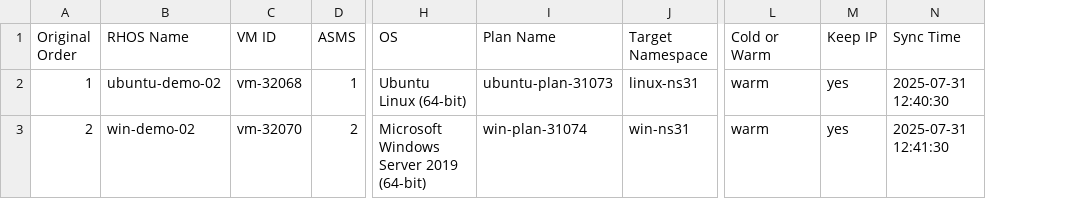
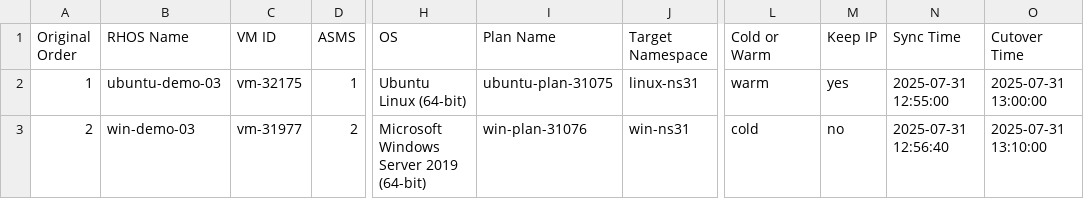
Before and after one commit to jainirajesh/mtvvmwtoopenshift, a CSV file: vm_list_to_migrate.csv, drawn as a sheet; only a part is shown, gaps mark what is left out; the diff names each change by its address in the sheet, - before the commit and + after, or states it on an @@ line.

Commit message:
Update vm_list_to_migrate.csv

```diff
--- a/vm_list_to_migrate.csv
+++ b/vm_list_to_migrate.csv
+column O (Cutover Time), rows 2-3: 2025-07-31 13:00:00 | 2025-07-31 13:10:00
-B2 (RHOS Name): ubuntu-demo-02
+B2 (RHOS Name): ubuntu-demo-03
-C2 (VM ID): vm-32068
+C2 (VM ID): vm-32175
-I2 (Plan Name): ubuntu-plan-31073
+I2 (Plan Name): ubuntu-plan-31075
-N2 (Sync Time): 2025-07-31 12:40:30
+N2 (Sync Time): 2025-07-31 12:55:00
-B3 (RHOS Name): win-demo-02
+B3 (RHOS Name): win-demo-03
-C3 (VM ID): vm-32070
+C3 (VM ID): vm-31977
-I3 (Plan Name): win-plan-31074
+I3 (Plan Name): win-plan-31076
-L3 (Cold or Warm): warm
+L3 (Cold or Warm): cold
-M3 (Keep IP): yes
+M3 (Keep IP): no
-N3 (Sync Time): 2025-07-31 12:41:30
+N3 (Sync Time): 2025-07-31 12:56:40
```
